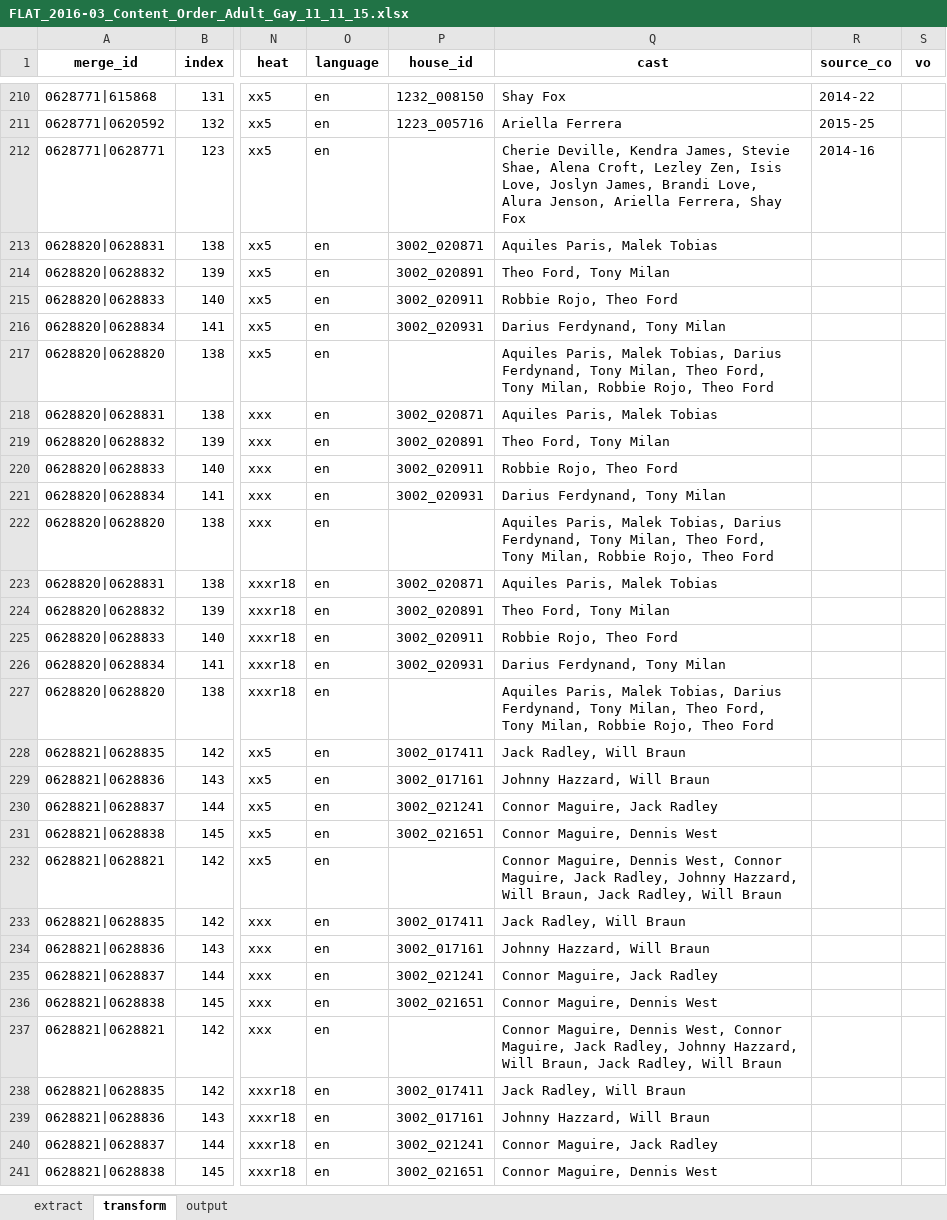
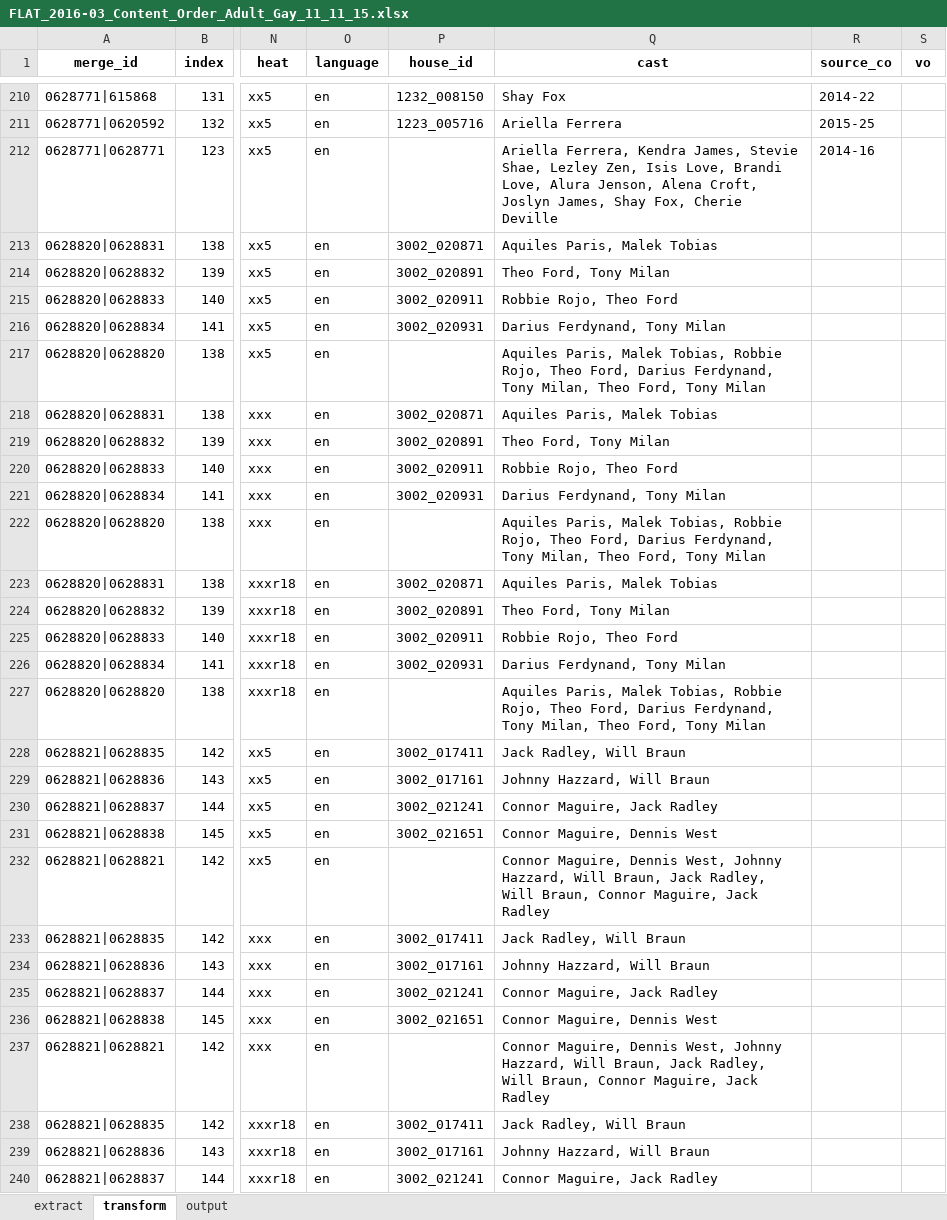
Before and after one commit to rawdawgass/flattenizer, an Excel workbook: uploads/FLAT_2016-03_Content_Order_Adult_Gay_11_11_15.xlsx, sheet transform, drawn as a sheet; only a part is shown, gaps mark what is left out; the shorter side is filled out with more unchanged rows; values as stored, in another font and other column widths than the file's, no borders; the diff covers the shown part only; the diff names each change by its address in the sheet, - before the commit and + after, or states it on an @@ line.

```diff
--- a/uploads/FLAT_2016-03_Content_Order_Adult_Gay_11_11_15.xlsx (sheet transform)
+++ b/uploads/FLAT_2016-03_Content_Order_Adult_Gay_11_11_15.xlsx (sheet transform)
-Q212 (cast): Cherie Deville, Kendra James, Stevie Shae, Alena Croft, Lezley Zen, Isis Love, Joslyn James, Brandi Love, Alura Jenson, Ariella Ferrera, Shay Fox
+Q212 (cast): Ariella Ferrera, Kendra James, Stevie Shae, Lezley Zen, Isis Love, Brandi Love, Alura Jenson, Alena Croft, Joslyn James, Shay Fox, Cherie Deville
-Q217 (cast): …Malek Tobias, Darius Ferdynand, Tony Milan, Theo Ford, Tony Milan, Robbie Rojo, Theo Ford
+Q217 (cast): …Malek Tobias, Robbie Rojo, Theo Ford, Darius Ferdynand, Tony Milan, Theo Ford, Tony Milan
-Q222 (cast): …Malek Tobias, Darius Ferdynand, Tony Milan, Theo Ford, Tony Milan, Robbie Rojo, Theo Ford
+Q222 (cast): …Malek Tobias, Robbie Rojo, Theo Ford, Darius Ferdynand, Tony Milan, Theo Ford, Tony Milan
-Q227 (cast): …Malek Tobias, Darius Ferdynand, Tony Milan, Theo Ford, Tony Milan, Robbie Rojo, Theo Ford
+Q227 (cast): …Malek Tobias, Robbie Rojo, Theo Ford, Darius Ferdynand, Tony Milan, Theo Ford, Tony Milan
-Q232 (cast): …Dennis West, Connor Maguire, Jack Radley, Johnny Hazzard, Will Braun, Jack Radley, Will Braun
+Q232 (cast): …Dennis West, Johnny Hazzard, Will Braun, Jack Radley, Will Braun, Connor Maguire, Jack Radley
-Q237 (cast): …Dennis West, Connor Maguire, Jack Radley, Johnny Hazzard, Will Braun, Jack Radley, Will Braun
+Q237 (cast): …Dennis West, Johnny Hazzard, Will Braun, Jack Radley, Will Braun, Connor Maguire, Jack Radley
```
Also changed, not shown: 66 edited cells elsewhere in this sheet, sheet output, 1 other file.
